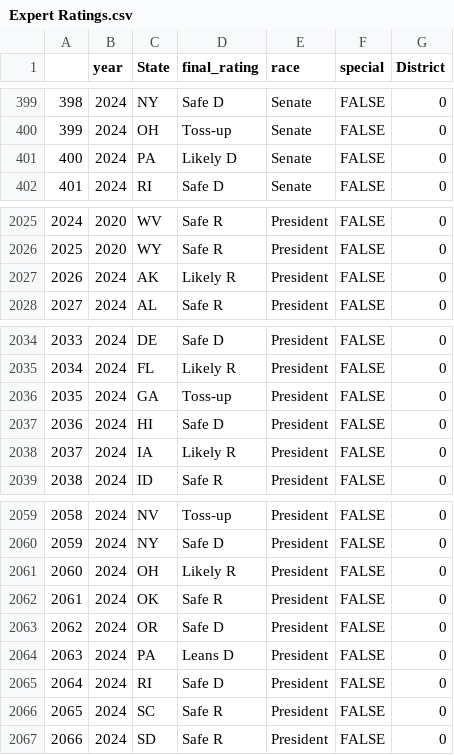
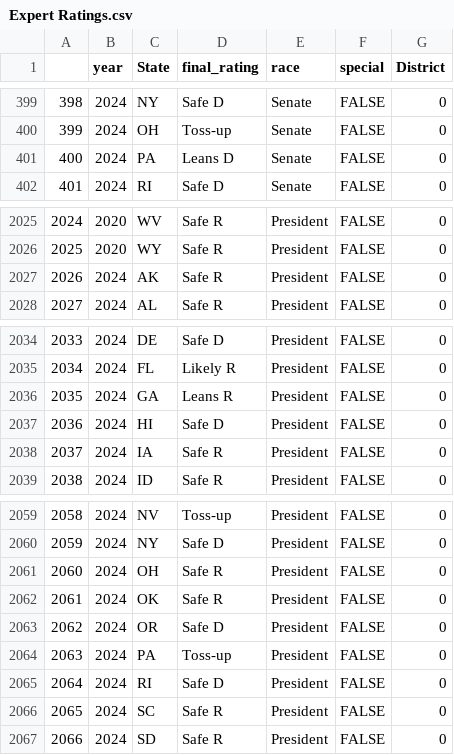
Before and after one commit to BPR-Data-Team/ElectionModel2024, a CSV file: cleaned_data/Expert Ratings.csv, drawn as a sheet; only a part is shown, gaps mark what is left out.

Commit message:
Update Expert Ratings.csv

```diff
--- a/cleaned_data/Expert Ratings.csv
+++ b/cleaned_data/Expert Ratings.csv
@@ -400,3 +400,3 @@
 "399",2024,"OH","Toss-up","Senate",FALSE,0
-"400",2024,"PA","Likely D","Senate",FALSE,0
+"400",2024,"PA","Leans D","Senate",FALSE,0
 "401",2024,"RI","Safe D","Senate",FALSE,0
@@ -2026,3 +2026,3 @@
 "2025",2020,"WY","Safe R","President",FALSE,0
-"2026",2024,"AK","Likely R","President",FALSE,0
+"2026",2024,"AK","Safe R","President",FALSE,0
 "2027",2024,"AL","Safe R","President",FALSE,0
@@ -2035,5 +2035,5 @@
 "2034",2024,"FL","Likely R","President",FALSE,0
-"2035",2024,"GA","Toss-up","President",FALSE,0
+"2035",2024,"GA","Leans R","President",FALSE,0
 "2036",2024,"HI","Safe D","President",FALSE,0
-"2037",2024,"IA","Likely R","President",FALSE,0
+"2037",2024,"IA","Safe R","President",FALSE,0
 "2038",2024,"ID","Safe R","President",FALSE,0
@@ -2060,6 +2060,6 @@
 "2059",2024,"NY","Safe D","President",FALSE,0
-"2060",2024,"OH","Likely R","President",FALSE,0
+"2060",2024,"OH","Safe R","President",FALSE,0
 "2061",2024,"OK","Safe R","President",FALSE,0
 "2062",2024,"OR","Safe D","President",FALSE,0
-"2063",2024,"PA","Leans D","President",FALSE,0
+"2063",2024,"PA","Toss-up","President",FALSE,0
 "2064",2024,"RI","Safe D","President",FALSE,0
```
